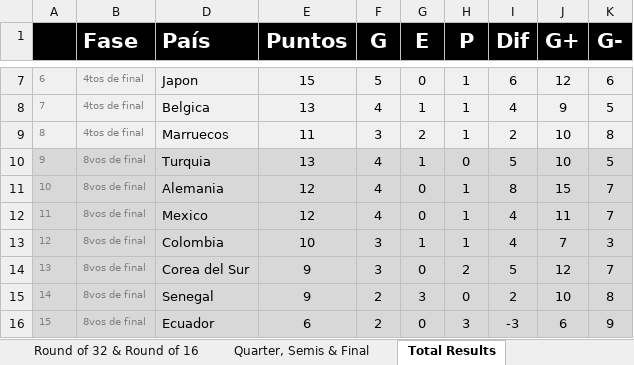
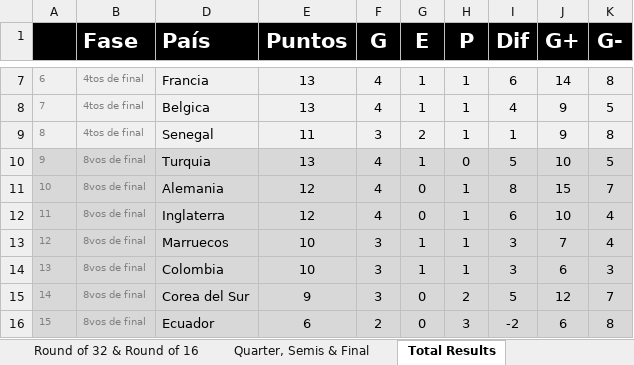
Before and after one commit to GUILLERMOLINEROA/Prode_mundial_2026, an Excel workbook: data/groups/oficina/participantes/LSUR.xlsm, sheet Total Results, drawn as a sheet; only a part is shown, gaps mark what is left out; values as stored, in another font and other column widths than the file's, no borders; conditional formats not drawn; the diff covers the shown part only; the diff names each change by its address in the sheet, - before the commit and + after, or states it on an @@ line.

```diff
--- a/data/groups/oficina/participantes/LSUR.xlsm (sheet Total Results)
+++ b/data/groups/oficina/participantes/LSUR.xlsm (sheet Total Results)
-D7 (País): Japon
+D7 (País): Francia
-E7 (Puntos): 15
+E7 (Puntos): 13
-F7 (G): 5
+F7 (G): 4
-G7 (E): 0
+G7 (E): 1
-J7 (G+): 12
+J7 (G+): 14
-K7 (G-): 6
+K7 (G-): 8
-D9 (País): Marruecos
+D9 (País): Senegal
-I9 (Dif): 2
+I9 (Dif): 1
-J9 (G+): 10
+J9 (G+): 9
-D12 (País): Mexico
+D12 (País): Inglaterra
-I12 (Dif): 4
+I12 (Dif): 6
-J12 (G+): 11
+J12 (G+): 10
-K12 (G-): 7
+K12 (G-): 4
-D13 (País): Colombia
+D13 (País): Marruecos
-I13 (Dif): 4
+I13 (Dif): 3
-K13 (G-): 3
+K13 (G-): 4
-D14 (País): Corea del Sur
+D14 (País): Colombia
-E14 (Puntos): 9
+E14 (Puntos): 10
-G14 (E): 0
+G14 (E): 1
-H14 (P): 2
+H14 (P): 1
-I14 (Dif): 5
+I14 (Dif): 3
-J14 (G+): 12
+J14 (G+): 6
-K14 (G-): 7
+K14 (G-): 3
-D15 (País): Senegal
+D15 (País): Corea del Sur
-F15 (G): 2
+F15 (G): 3
-G15 (E): 3
+G15 (E): 0
-H15 (P): 0
+H15 (P): 2
-I15 (Dif): 2
+I15 (Dif): 5
-J15 (G+): 10
+J15 (G+): 12
-K15 (G-): 8
+K15 (G-): 7
-I16 (Dif): -3
+I16 (Dif): -2
-K16 (G-): 9
+K16 (G-): 8
```
Also changed, not shown: 75 edited cells elsewhere in this sheet, sheet Quarter, Semis & Final, sheet Round of 32 & Round of 16, sheet Groups Stage, hidden cells, charts or pictures, 5 other files.
